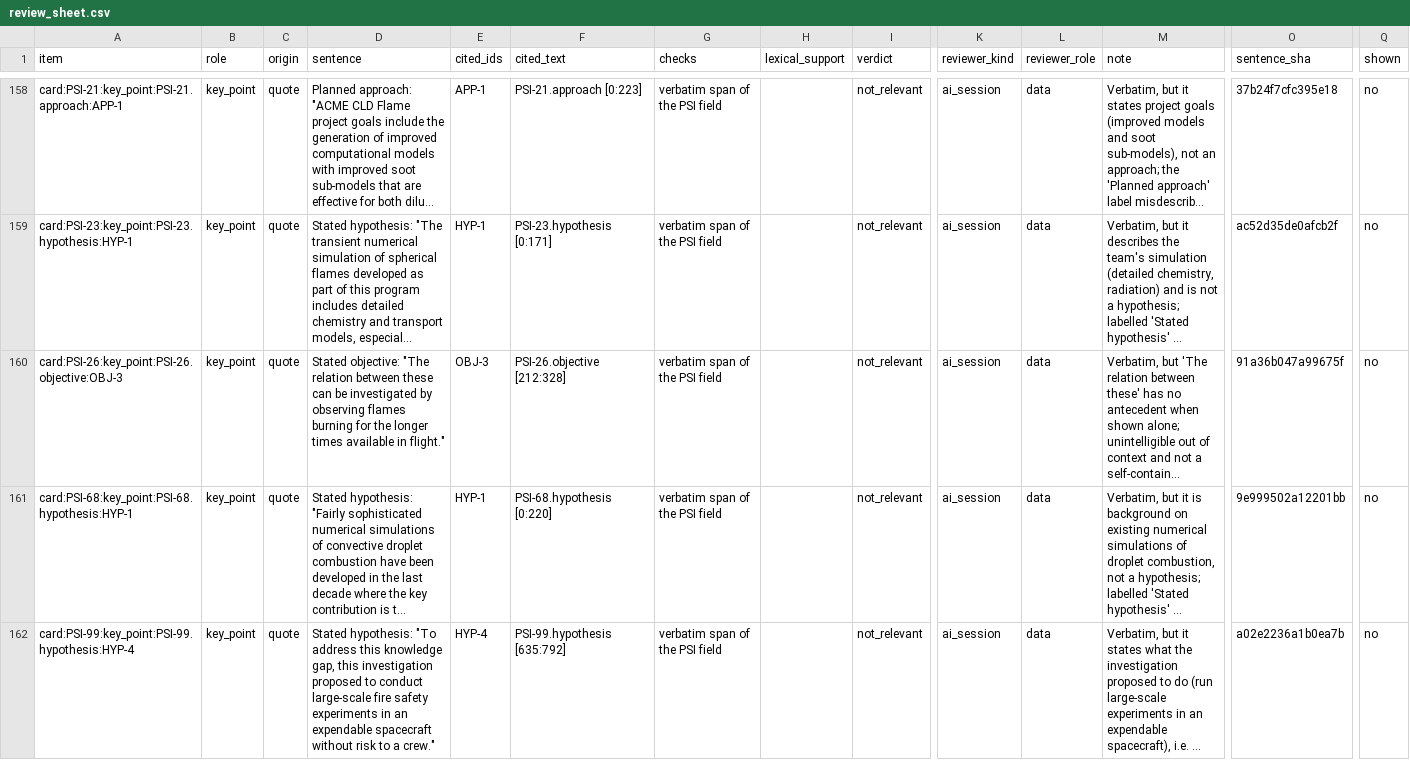
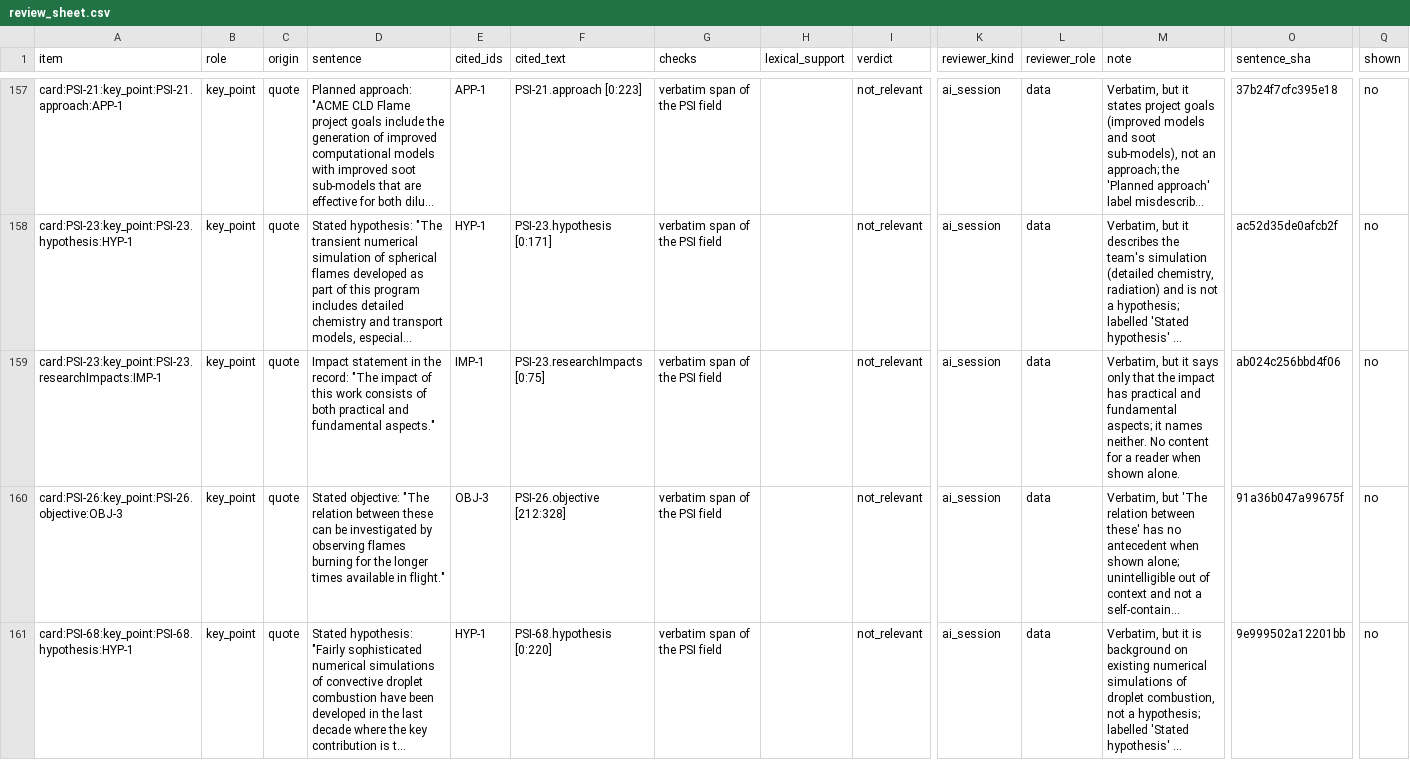
Before and after one commit to choidol0208/NASA_RAPID, a CSV file: ai/review/review_sheet.csv, drawn as a sheet; only a part is shown, gaps mark what is left out; the shorter side is filled out with more unchanged rows; long unchanged cells end in …; rows hold the shown columns only; the diff covers the shown part only; the diff names each change by its address in the sheet, - before the commit and + after, or states it on an @@ line.

```diff
--- a/ai/review/review_sheet.csv
+++ b/ai/review/review_sheet.csv
+row 159: card:PSI-23:key_point:PSI-23.researchImpacts:IMP-1 | key_point | quote | Impact statement in the record: "The impact of this work consists of both practical and fundamental aspects." | IMP-1 | PSI-23.researchImpacts [0:75] | verbatim span of the PSI field |  | not_relevant | ai_session | data | Verbatim, but it says only that the impact has practical and fundamental aspects; it names neither. No content for a reader when shown alone. | ab024c256bbd4f06 | no
```
Also changed, not shown: 2 added rows and 2 removed rows elsewhere in this file, 7 other files.
